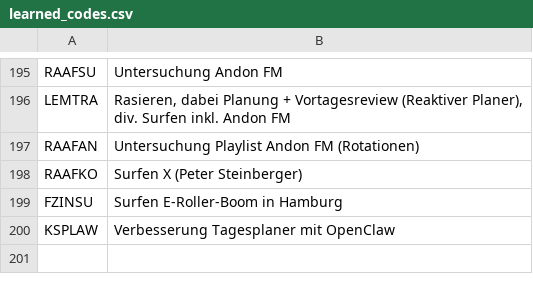
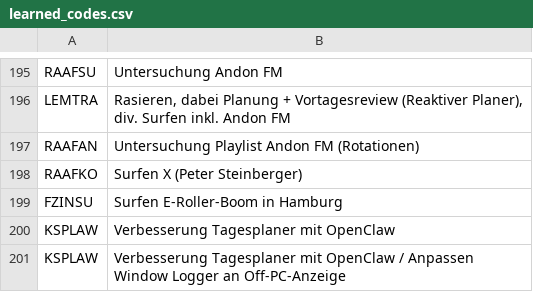
Before and after one commit to KurtWoloch/Kontensystem, a CSV file: data/learned_codes.csv, drawn as a sheet; only a part is shown, gaps mark what is left out; the diff names each change by its address in the sheet, - before the commit and + after, or states it on an @@ line.

Commit message:
feat: windowmon_summary.py — auto-classify & aggregate windowmon logs
- AutoDetect rules based on alignment-report-2026-03-10 analysis
- Classifies window titles/processes into account codes + activities
- Aggregates fragmented entries into total time per account/activity
- Window Logger idle handling: extends previous activity (not KS)
- Gap detection for Off-PC periods (>= 5 min) with time-based hints
- Idle marker integration (planner Off-PC title parsing)
- Block gap cap (10 min) prevents BRZ workday inflation
- CLI: --date, --detail, --idle flags
- Output: account totals, activity breakdown, gap analysis

```diff
--- a/data/learned_codes.csv
+++ b/data/learned_codes.csv
+row 201: KSPLAW | Verbesserung Tagesplaner mit OpenClaw / Anpassen Window Logger an Off-PC-Anzeige
```
Also changed, not shown: 2 other files.
